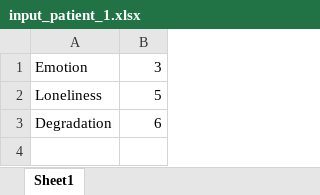
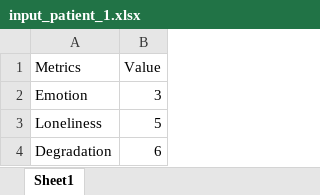
Before and after one commit to GlebAv91/ror, an Excel workbook: input/input_patient_1.xlsx, sheet Sheet1, drawn as a sheet; values as stored, in another font and other column widths than the file's, no borders; the diff names each change by its address in the sheet, - before the commit and + after, or states it on an @@ line.

```diff
--- a/input/input_patient_1.xlsx (sheet Sheet1)
+++ b/input/input_patient_1.xlsx (sheet Sheet1)
+row 1: Metrics | Value
```
Also changed, not shown: 3 other files.
